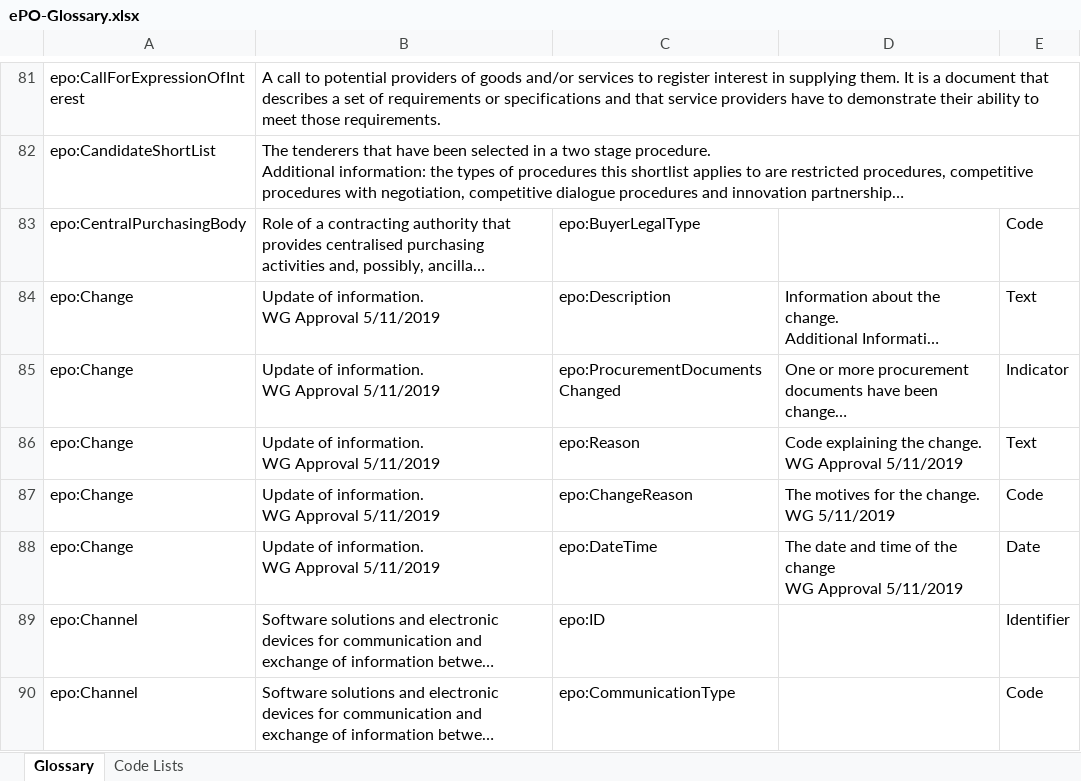
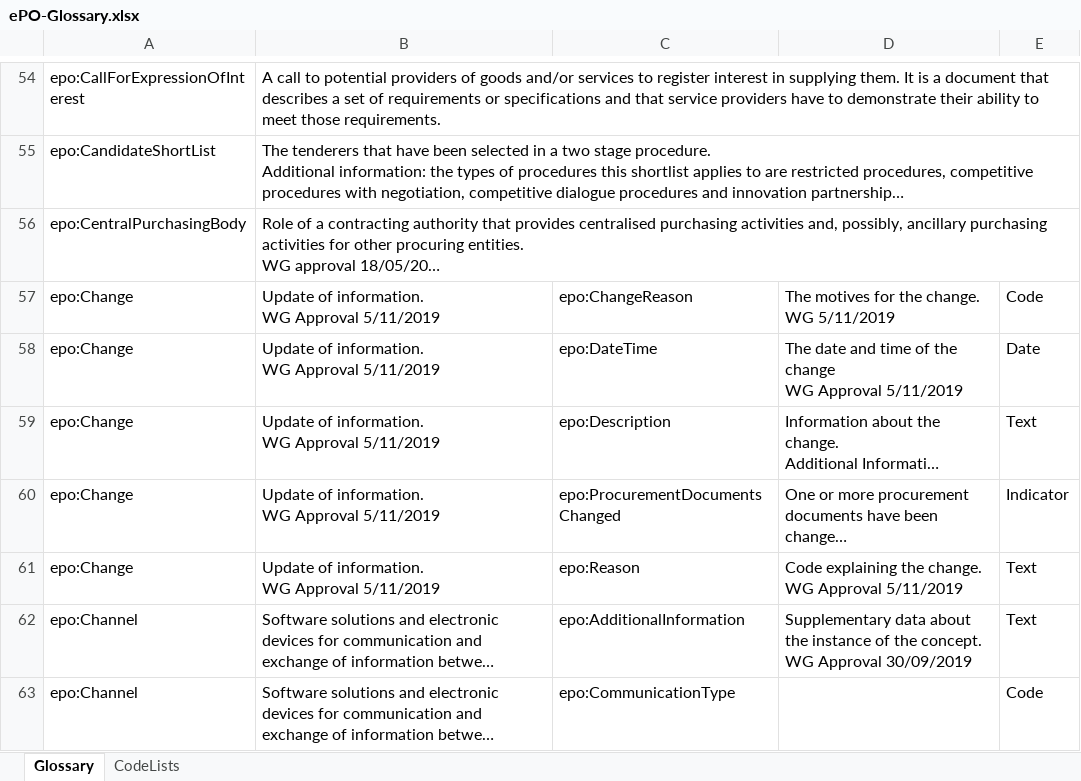
Before and after one commit to OP-TED/ePO, an Excel workbook: v2.0.1/02-Glossary/ePO-Glossary.xlsx, sheet Glossary, drawn as a sheet; only a part is shown, gaps mark what is left out; long unchanged cells end in …; values as stored, in another font and other column widths than the file's, no borders; table styles not drawn; addresses are those after the commit; ↵ is a line break in a cell; the diff covers the shown part only; the diff names each change by its address in the sheet, - before the commit and + after, or states it on an @@ line.

```diff
--- a/v2.0.1/02-Glossary/ePO-Glossary.xlsx (sheet Glossary)
+++ b/v2.0.1/02-Glossary/ePO-Glossary.xlsx (sheet Glossary)
-sheet tab: Code Lists
+sheet tab: CodeLists
-C56: epo:BuyerLegalType
+C56: (empty)
-E56: Code
+E56: (empty)
@@ row 87 moved to row 57: epo:Change @@
@@ row 88 moved to row 58: epo:Change @@
-C62: epo:ID
+C62: epo:AdditionalInformation
-D62: (empty)
+D62: Supplementary data about the instance of the concept. ↵ WG Approval 30/09/2019
-E62: Identifier
+E62: Text
```
Also changed, not shown: 5 added rows, 8 removed rows, 158 moved rows and 8 edited cells elsewhere in this sheet, 3 other files.
